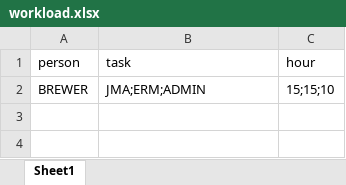
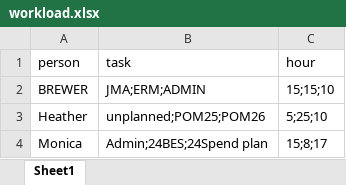
Before and after one commit to BREWIG615/work_load, an Excel workbook: workload.xlsx, sheet Sheet1, drawn as a sheet; values as stored, in another font and other column widths than the file's, no borders; the diff names each change by its address in the sheet, - before the commit and + after, or states it on an @@ line.

```diff
--- a/workload.xlsx (sheet Sheet1)
+++ b/workload.xlsx (sheet Sheet1)
+row 3: Heather | unplanned;POM25;POM26 | 5;25;10
+row 4: Monica | Admin;24BES;24Spend plan | 15;8;17
```
Also changed, not shown: 24 other files.
